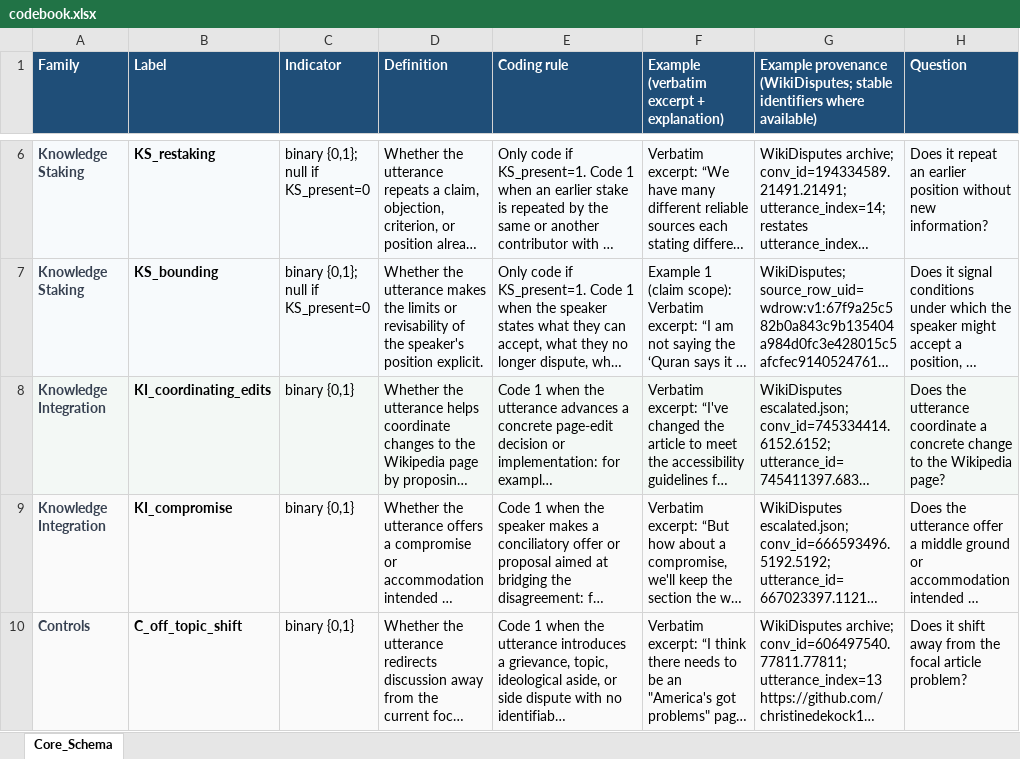
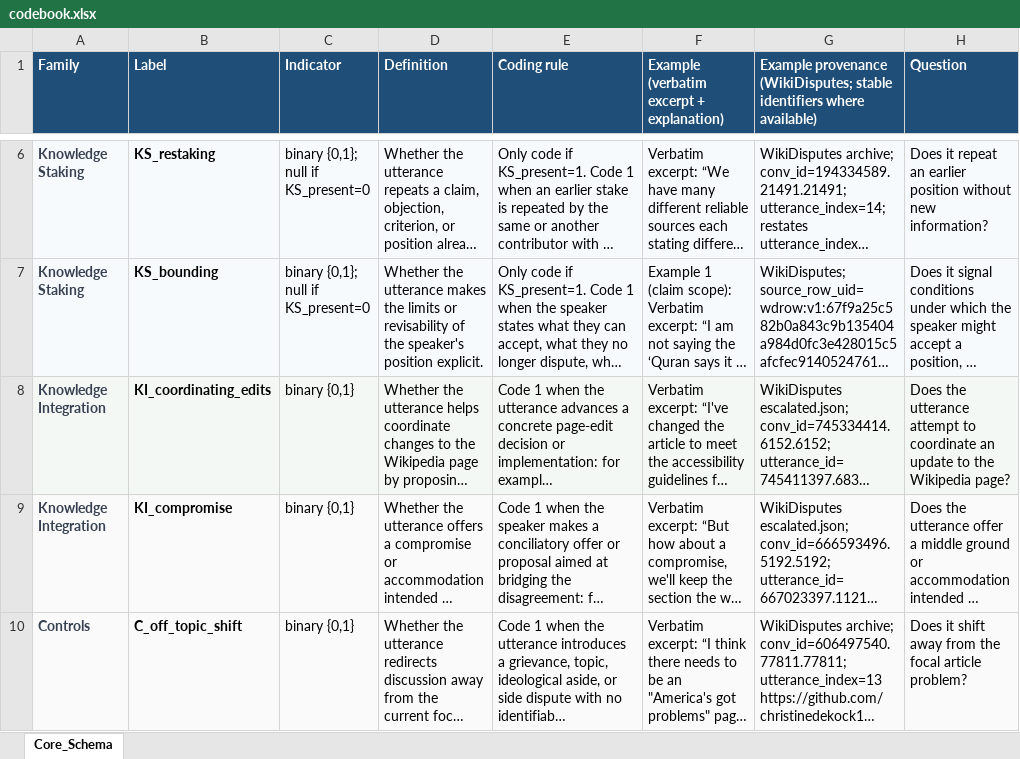
Before and after one commit to LeoPAllen/wikidisputes-human-annotation-tool, an Excel workbook: data/source/codebook.xlsx, sheet Core_Schema, drawn as a sheet; only a part is shown, gaps mark what is left out; long unchanged cells end in …; values as stored, in another font and other column widths than the file's, no borders; the diff names each change by its address in the sheet, - before the commit and + after, or states it on an @@ line.

Commit message:
Superficial modifications to codebook text.

```diff
--- a/data/source/codebook.xlsx (sheet Core_Schema)
+++ b/data/source/codebook.xlsx (sheet Core_Schema)
-H8 (Question): …the utterance coordinate a concrete change to the…
+H8 (Question): …the utterance attempt to coordinate an update to the…
```
